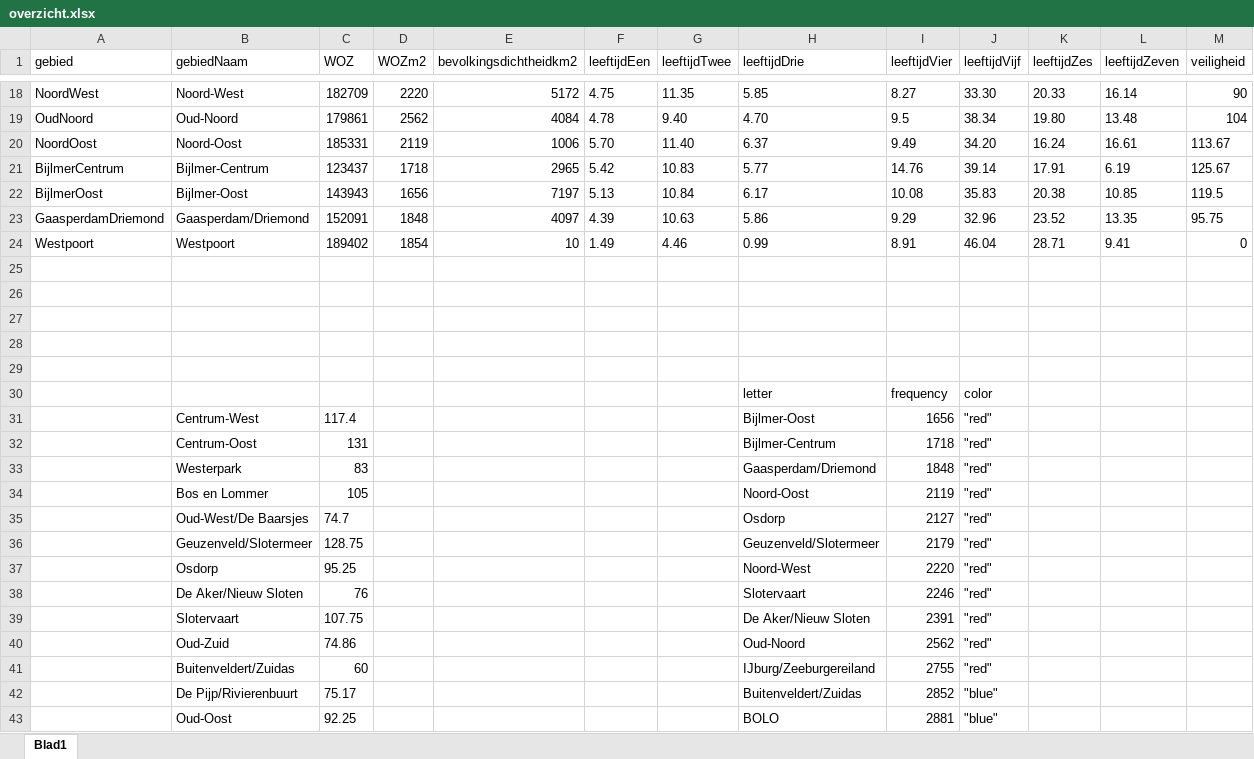
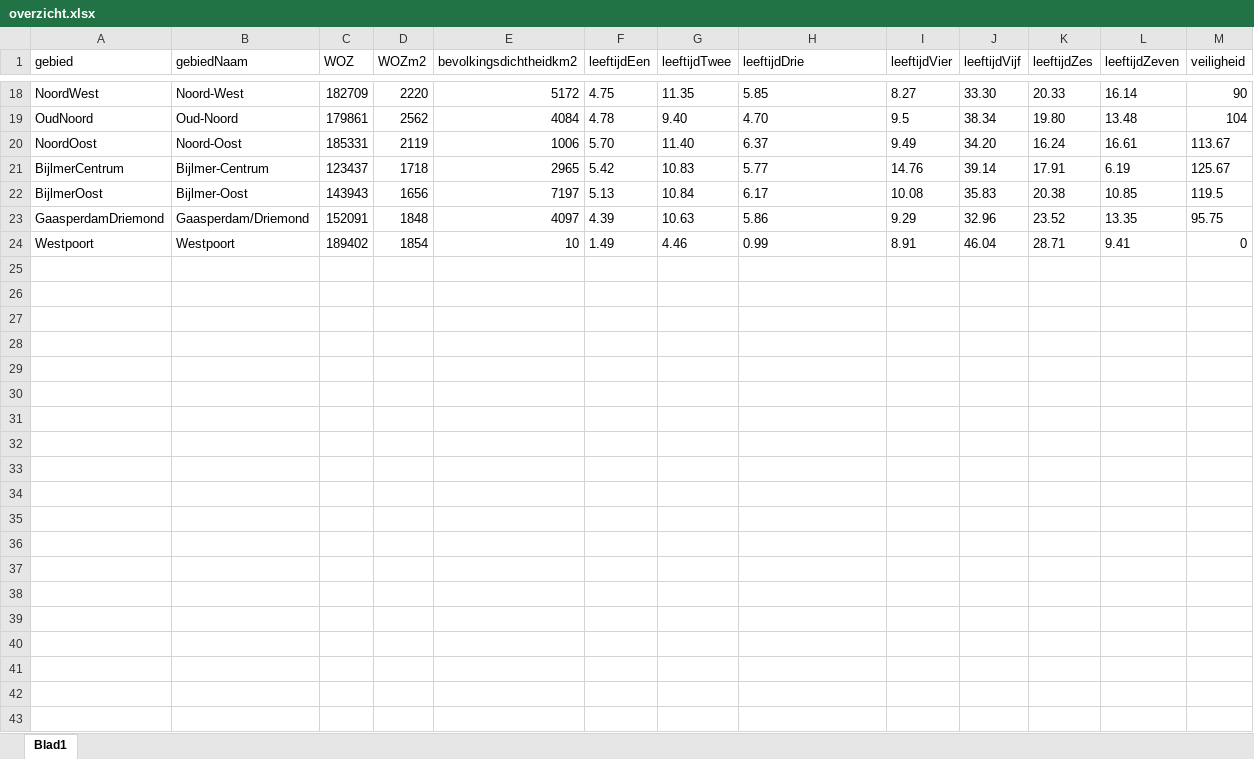
Before and after one commit to IrisdeVries/project, an Excel workbook: data/gebieden/overzicht.xlsx, sheet Blad1, drawn as a sheet; only a part is shown, gaps mark what is left out; values as stored, in another font and other column widths than the file's, no borders; the diff covers the shown part only; the diff names each change by its address in the sheet, - before the commit and + after, or states it on an @@ line.

```diff
--- a/data/gebieden/overzicht.xlsx (sheet Blad1)
+++ b/data/gebieden/overzicht.xlsx (sheet Blad1)
-row 25: (empty)
-row 26: (empty)
-row 27: (empty)
-row 28: (empty)
-row 29: (empty)
-row 30:  |  |  |  |  |  |  | letter | frequency | color
-row 31:  | Centrum-West | 117.4 |  |  |  |  | Bijlmer-Oost | 1656 | "red"
-row 32:  | Centrum-Oost | 131 |  |  |  |  | Bijlmer-Centrum | 1718 | "red"
-row 33:  | Westerpark | 83 |  |  |  |  | Gaasperdam/Driemond | 1848 | "red"
-row 34:  | Bos en Lommer | 105 |  |  |  |  | Noord-Oost | 2119 | "red"
-row 35:  | Oud-West/De Baarsjes | 74.7 |  |  |  |  | Osdorp | 2127 | "red"
-row 36:  | Geuzenveld/Slotermeer | 128.75 |  |  |  |  | Geuzenveld/Slotermeer | 2179 | "red"
-row 37:  | Osdorp | 95.25 |  |  |  |  | Noord-West | 2220 | "red"
-row 38:  | De Aker/Nieuw Sloten | 76 |  |  |  |  | Slotervaart | 2246 | "red"
-row 39:  | Slotervaart | 107.75 |  |  |  |  | De Aker/Nieuw Sloten | 2391 | "red"
-row 40:  | Oud-Zuid | 74.86 |  |  |  |  | Oud-Noord | 2562 | "red"
-row 41:  | Buitenveldert/Zuidas | 60 |  |  |  |  | IJburg/Zeeburgereiland | 2755 | "red"
-row 42:  | De Pijp/Rivierenbuurt | 75.17 |  |  |  |  | Buitenveldert/Zuidas | 2852 | "blue"
-row 43:  | Oud-Oost | 92.25 |  |  |  |  | BOLO | 2881 | "blue"
```
Also changed, not shown: 10 removed rows elsewhere in this sheet, 7 other files.
